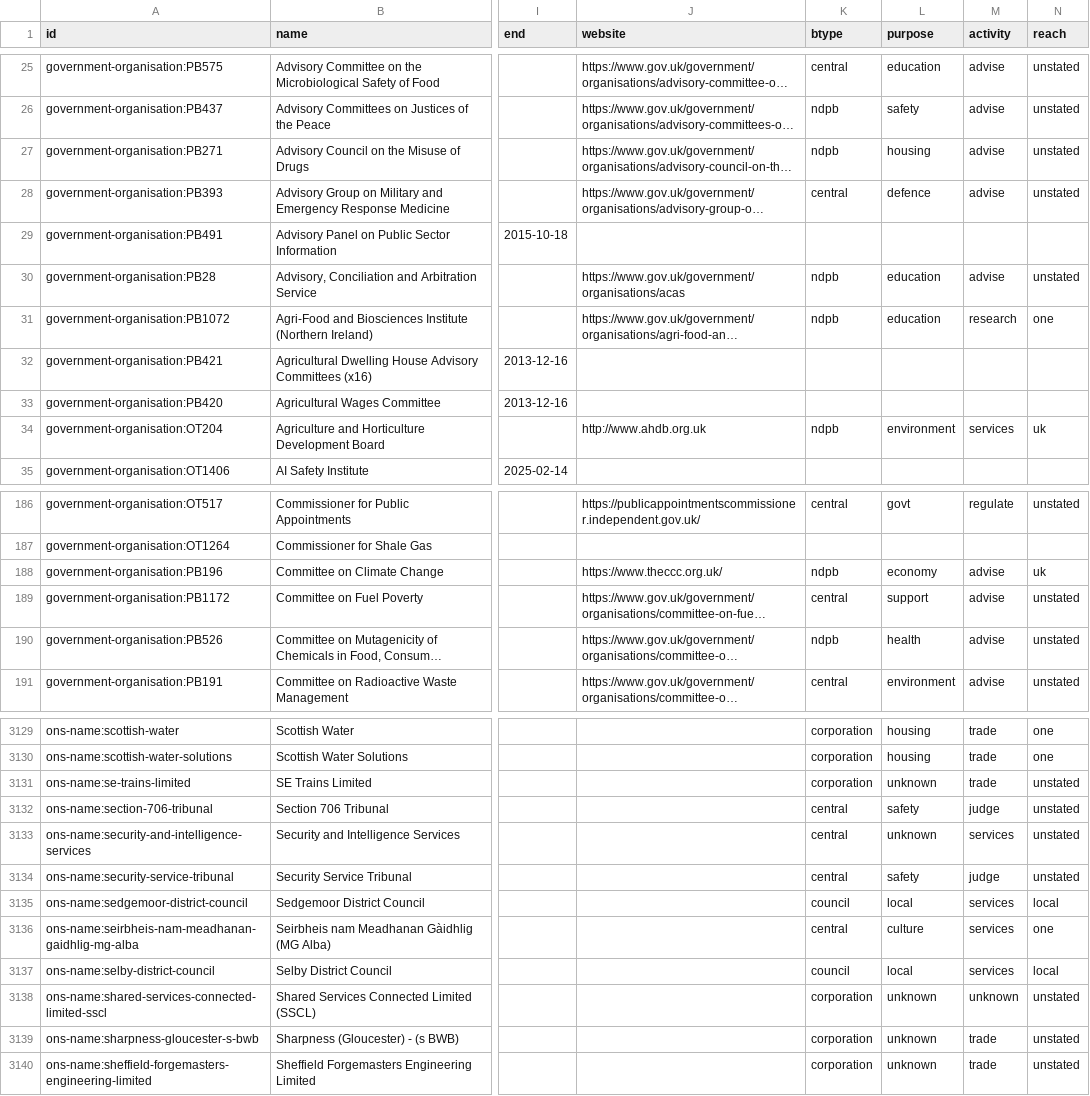
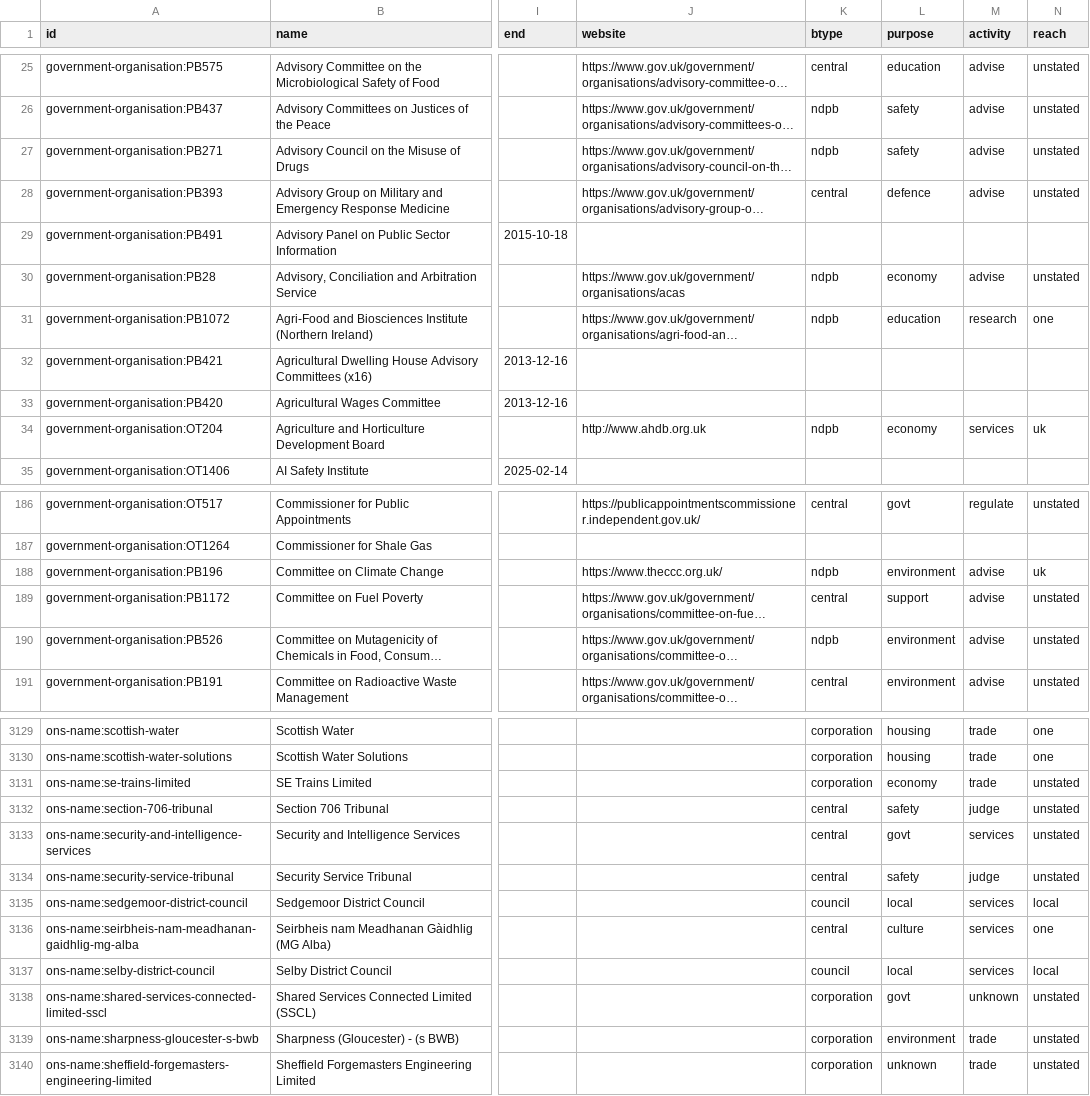
Before and after one commit to cyberdudeuk/opengovernment-uk, a CSV file: docs/data/register.csv, drawn as a sheet; only a part is shown, gaps mark what is left out; long unchanged cells end in …; the diff covers the shown part only; the diff names each change by its address in the sheet, - before the commit and + after, or states it on an @@ line.

```diff
--- a/docs/data/register.csv
+++ b/docs/data/register.csv
-L27 (purpose): housing
+L27 (purpose): safety
-L30 (purpose): education
+L30 (purpose): economy
-L34 (purpose): environment
+L34 (purpose): economy
-L188 (purpose): economy
+L188 (purpose): environment
-L190 (purpose): health
+L190 (purpose): environment
-L3131 (purpose): unknown
+L3131 (purpose): economy
-L3133 (purpose): unknown
+L3133 (purpose): govt
-L3138 (purpose): unknown
+L3138 (purpose): govt
-L3139 (purpose): unknown
+L3139 (purpose): environment
```
Also changed, not shown: 159 edited cells elsewhere in this file, 38 other files.
